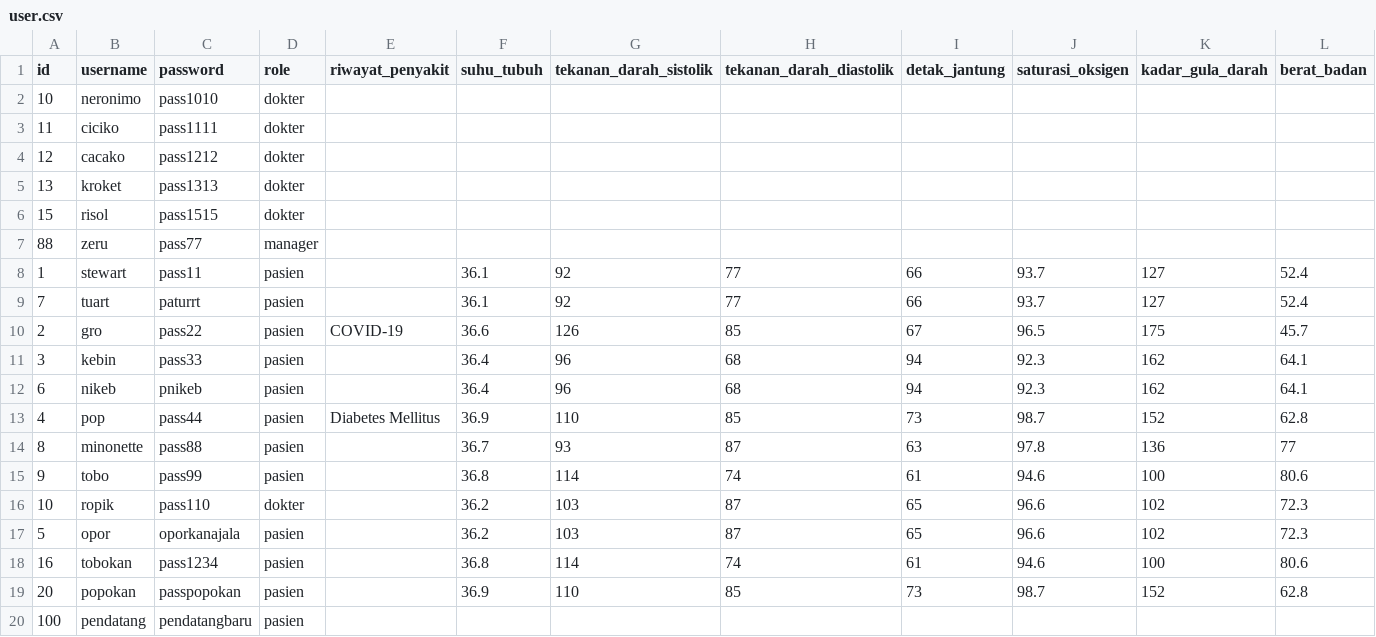
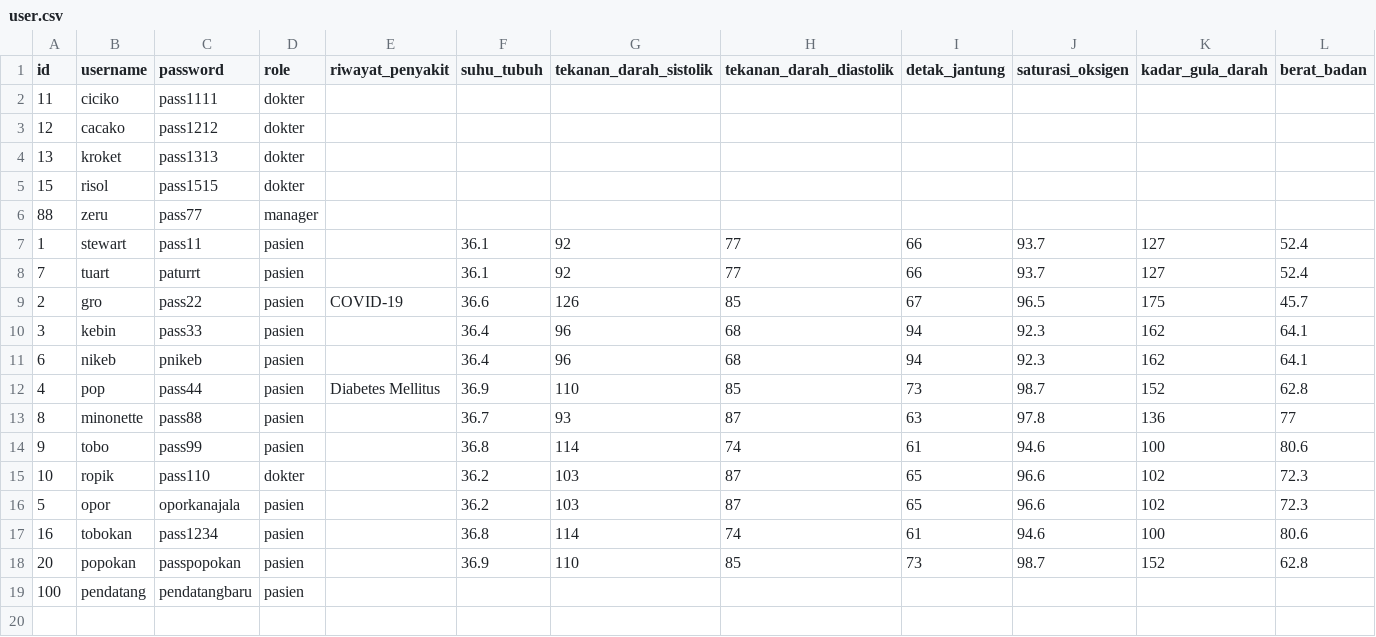
Before and after one commit to JSNDWRD/Tugas-Besar-IF1210-ITB, a CSV file: src/file/user.csv, drawn as a sheet; only a part is shown; rows hold the shown columns only; the diff names each change by its address in the sheet, - before the commit and + after, or states it on an @@ line.

```diff
--- a/src/file/user.csv
+++ b/src/file/user.csv
-row 2: 10 | neronimo | pass1010 | dokter
```
Also changed, not shown: 4 other files.
